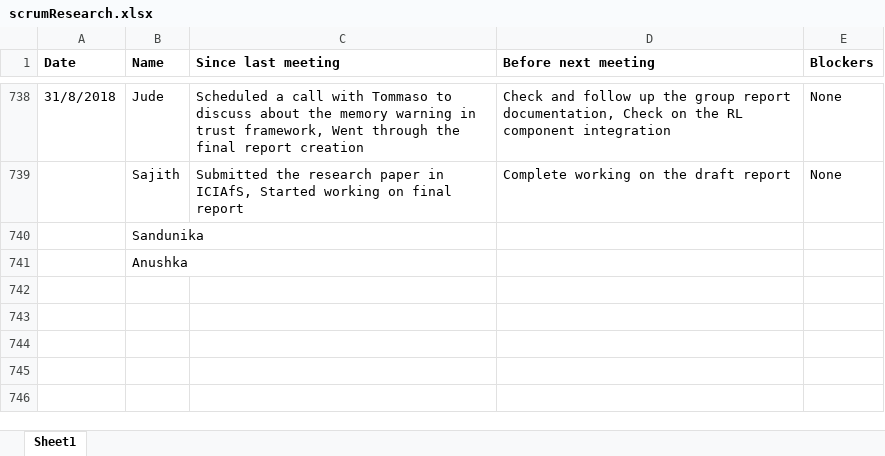
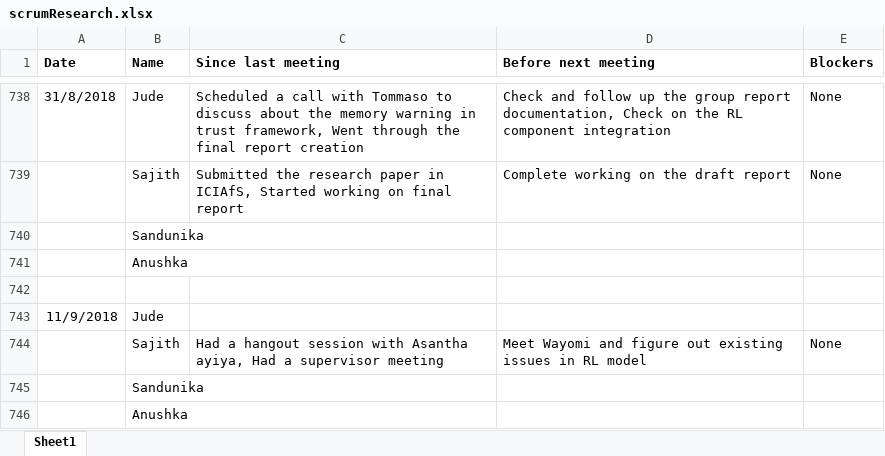
Before and after one commit to SajithNew16/Doc, an Excel workbook: scrumResearch.xlsx, sheet Sheet1, drawn as a sheet; only a part is shown, gaps mark what is left out; values as stored, in another font and other column widths than the file's, no borders; the diff names each change by its address in the sheet, - before the commit and + after, or states it on an @@ line.

Commit message:
added

```diff
--- a/scrumResearch.xlsx (sheet Sheet1)
+++ b/scrumResearch.xlsx (sheet Sheet1)
+row 742: (empty)
+row 743: 11/9/2018 | Jude
+row 744:  | Sajith | Had a hangout session with Asantha ayiya, Had a supervisor meeting | Meet Wayomi and figure out existing issues in RL model | None
+row 745:  | Sandunika
+row 746:  | Anushka
```
